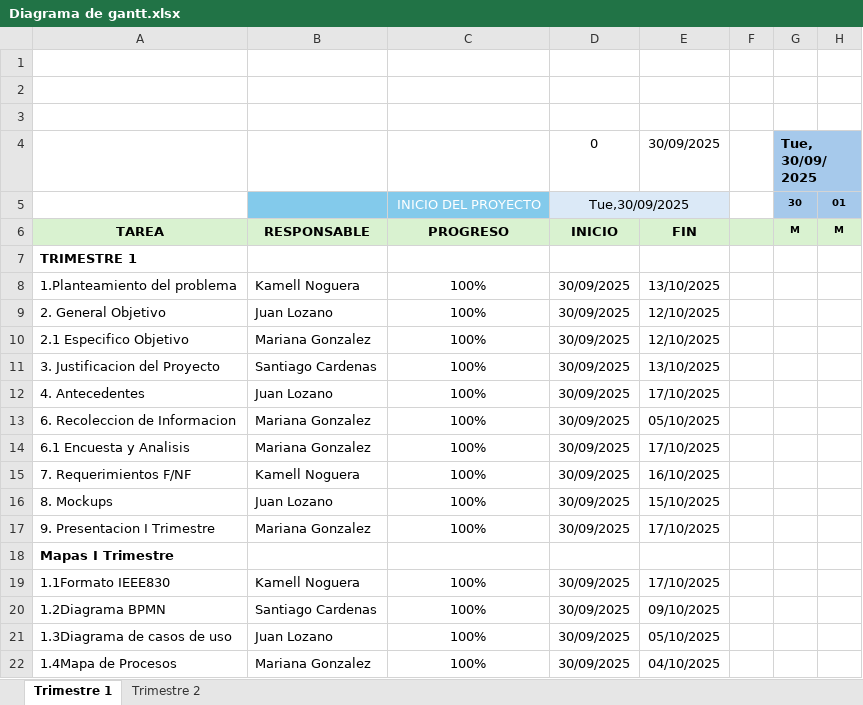
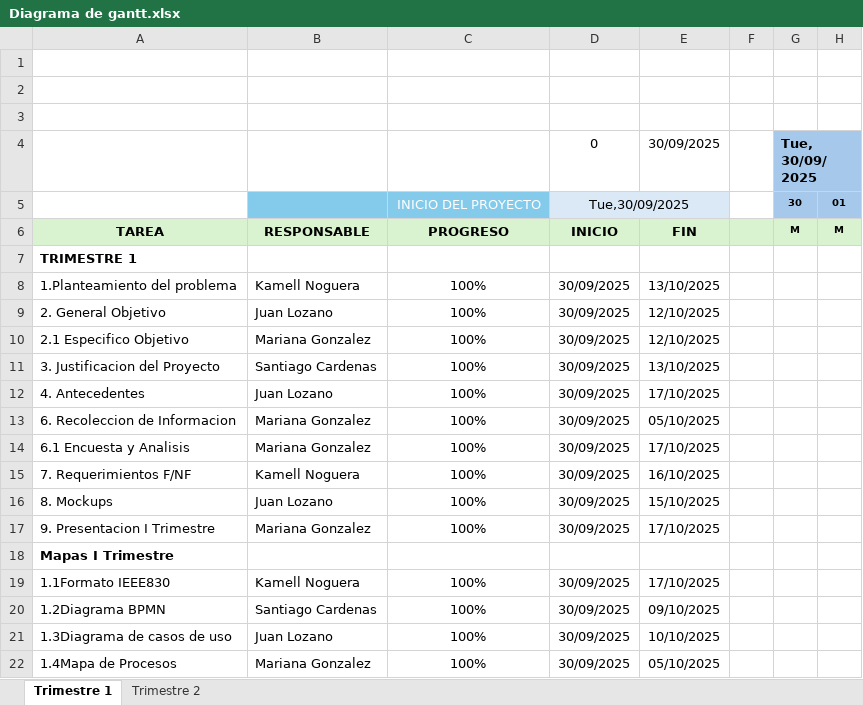
Before and after one commit to juanlozano17/GRUPO-FIRME, an Excel workbook: I TRIMESTRE/1. PROYECTO/Diagrama de gantt.xlsx, sheet Trimestre 1, drawn as a sheet; only a part is shown; values as stored, in another font and other column widths than the file's, no borders; charts and pictures and conditional formats not drawn; the diff names each change by its address in the sheet, - before the commit and + after, or states it on an @@ line.

Commit message:
Se actualizo unos porcentajes del diagrama

```diff
--- a/I TRIMESTRE/1. PROYECTO/Diagrama de gantt.xlsx (sheet Trimestre 1)
+++ b/I TRIMESTRE/1. PROYECTO/Diagrama de gantt.xlsx (sheet Trimestre 1)
-E21 (30/09/2025): 05/10/2025
+E21 (30/09/2025): 10/10/2025
-E22 (30/09/2025): 04/10/2025
+E22 (30/09/2025): 05/10/2025
```
Also changed, not shown: charts or pictures.
